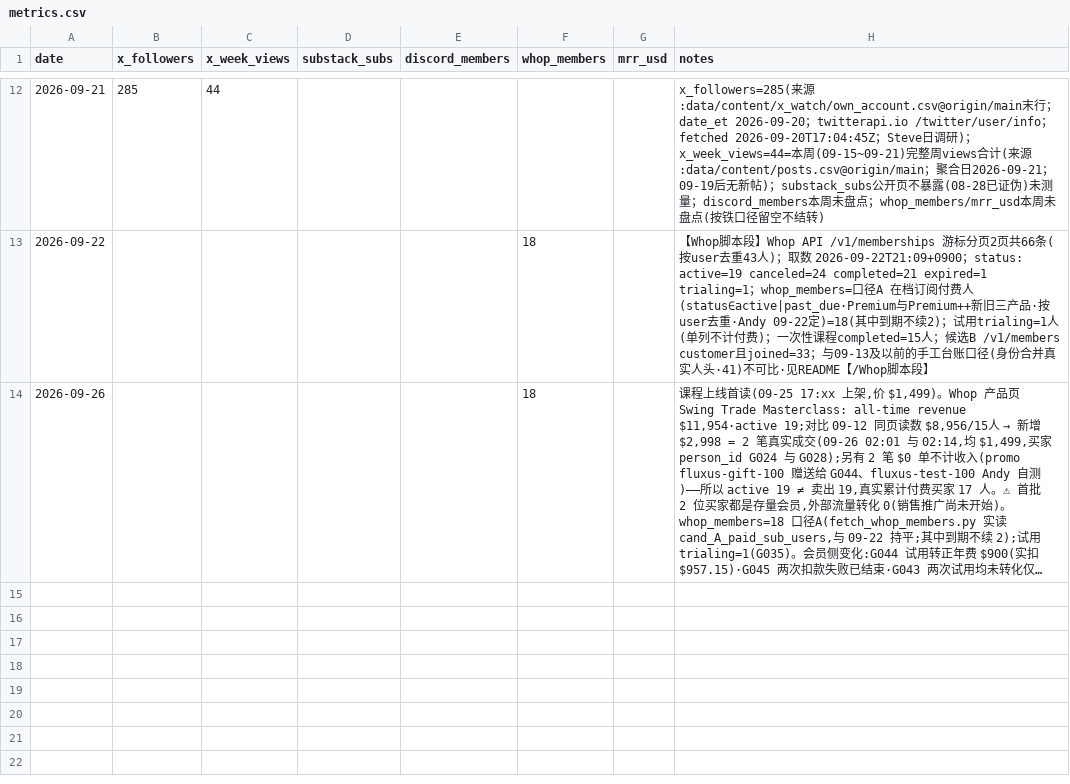
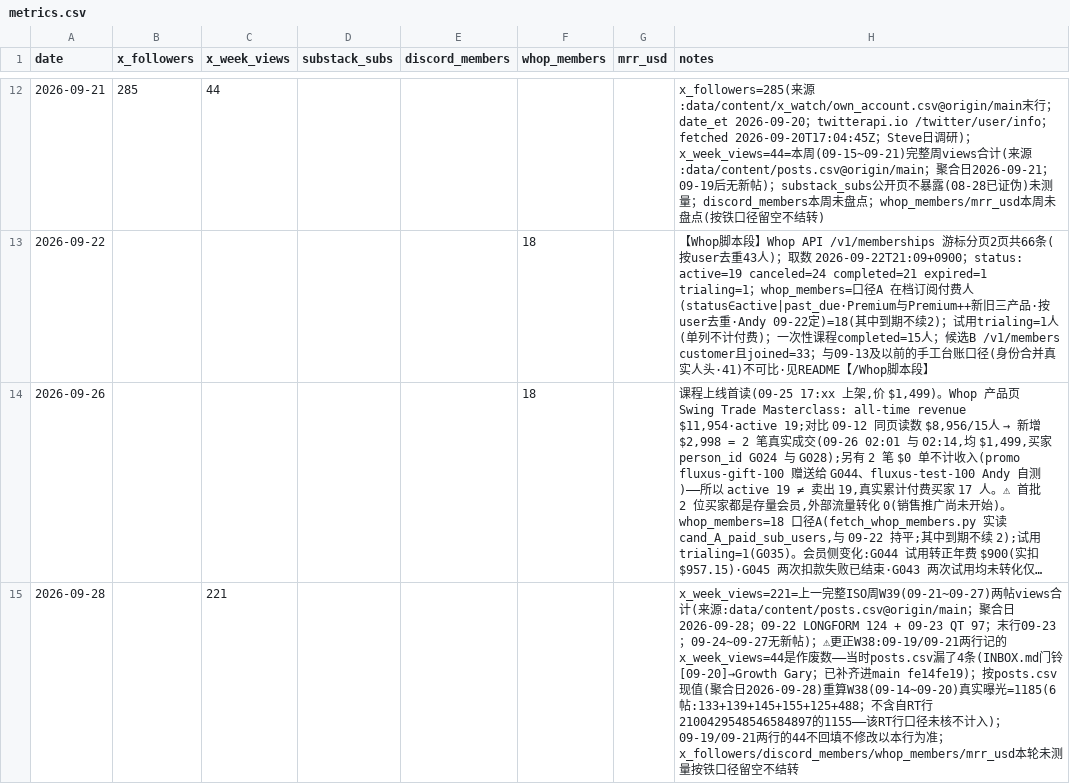
Before and after one commit to Fluxus-Trade-Lab/fluxus-dashboard, a CSV file: data/growth/metrics.csv, drawn as a sheet; only a part is shown, gaps mark what is left out; long unchanged cells end in …; the diff names each change by its address in the sheet, - before the commit and + after, or states it on an @@ line.

Commit message:
growth: 更正 W38 x_week_views 作废数（T-0928-17）
09-19/09-21 两行记的 x_week_views=44 是缺页账的产物（posts.csv 当时漏 4 条）。
按 posts.csv 现值（聚合日 09-28）重算 W38(09-14~09-20) 真实曝光=1185，
追进 metrics.csv 09-28 行（不改原行）；顺手记上 W39(09-21~09-27)=221。
INBOX.md L2990 门铃行下追 ✅ 回执。

```diff
--- a/data/growth/metrics.csv
+++ b/data/growth/metrics.csv
+row 15: 2026-09-28 |  | 221 |  |  |  |  | x_week_views=221=上一完整ISO周W39(09-21~09-27)两帖views合计(来源:data/content/posts.csv@origin/main；聚合日2026-09-28；09-22 LONGFORM 124 + 09-23 QT 97；末行09-23；09-24~09-27无新帖)；⚠更正W38:09-19/09-21两行记的x_week_views=44是作废数——当时posts.csv漏了4条(INBOX.md门铃[09-20]→Growth Gary；已补齐进main fe14fe19)；按posts.csv现值(聚合日2026-09-28)重算W38(09-14~09-20)真实曝光=1185(6帖:133+139+145+155+125+488；不含自RT行2100429548546584897的1155——该RT行口径未核不计入)；09-19/09-21两行的44不回填不修改以本行为准；x_followers/discord_members/whop_members/mrr_usd本轮未测量按铁口径留空不结转
```
Also changed, not shown: 1 other file.
